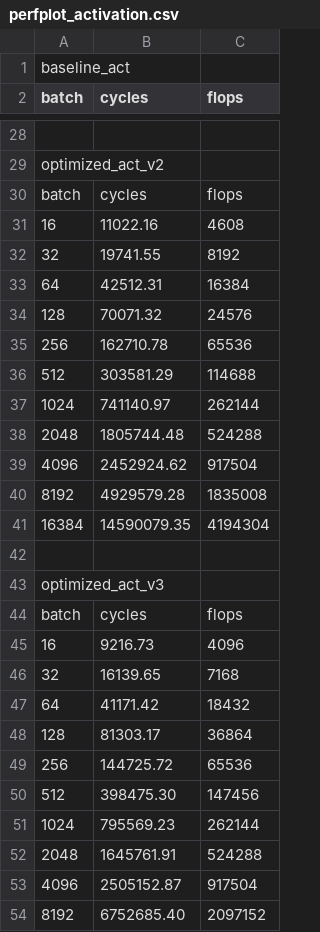
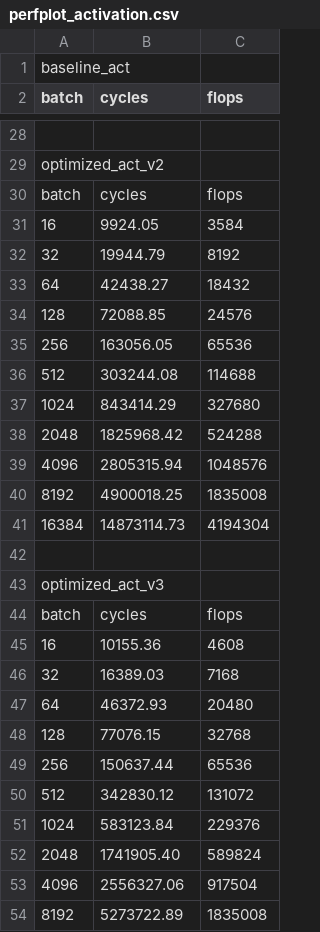
Before and after one commit to KonstantinosChasiotis/High-Perf-Clifford-NNs, a CSV file: csrc/mv_act_optimization/perfplot_activation.csv, drawn as a sheet; only a part is shown, gaps mark what is left out; the diff covers the shown part only.

```diff
--- a/csrc/mv_act_optimization/perfplot_activation.csv
+++ b/csrc/mv_act_optimization/perfplot_activation.csv
@@ -30,13 +30,13 @@ optimized_act_v2
 batch,cycles,flops
-16,11022.16,4608
-32,19741.55,8192
-64,42512.31,16384
-128,70071.32,24576
-256,162710.78,65536
-512,303581.29,114688
-1024,741140.97,262144
-2048,1805744.48,524288
-4096,2452924.62,917504
-8192,4929579.28,1835008
-16384,14590079.35,4194304
+16,9924.05,3584
+32,19944.79,8192
+64,42438.27,18432
+128,72088.85,24576
+256,163056.05,65536
+512,303244.08,114688
+1024,843414.29,327680
+2048,1825968.42,524288
+4096,2805315.94,1048576
+8192,4900018.25,1835008
+16384,14873114.73,4194304
 
@@ -44,11 +44,11 @@ optimized_act_v3
 batch,cycles,flops
-16,9216.73,4096
-32,16139.65,7168
-64,41171.42,18432
-128,81303.17,36864
-256,144725.72,65536
-512,398475.30,147456
-1024,795569.23,262144
-2048,1645761.91,524288
-4096,2505152.87,917504
-8192,6752685.40,2097152
+16,10155.36,4608
+32,16389.03,7168
+64,46372.93,20480
+128,77076.15,32768
+256,150637.44,65536
+512,342830.12,131072
+1024,583123.84,229376
+2048,1741905.40,589824
+4096,2556327.06,917504
+8192,5273722.89,1835008
```
Also changed, not shown: 54 edited cells elsewhere in this file, 1 other file.
